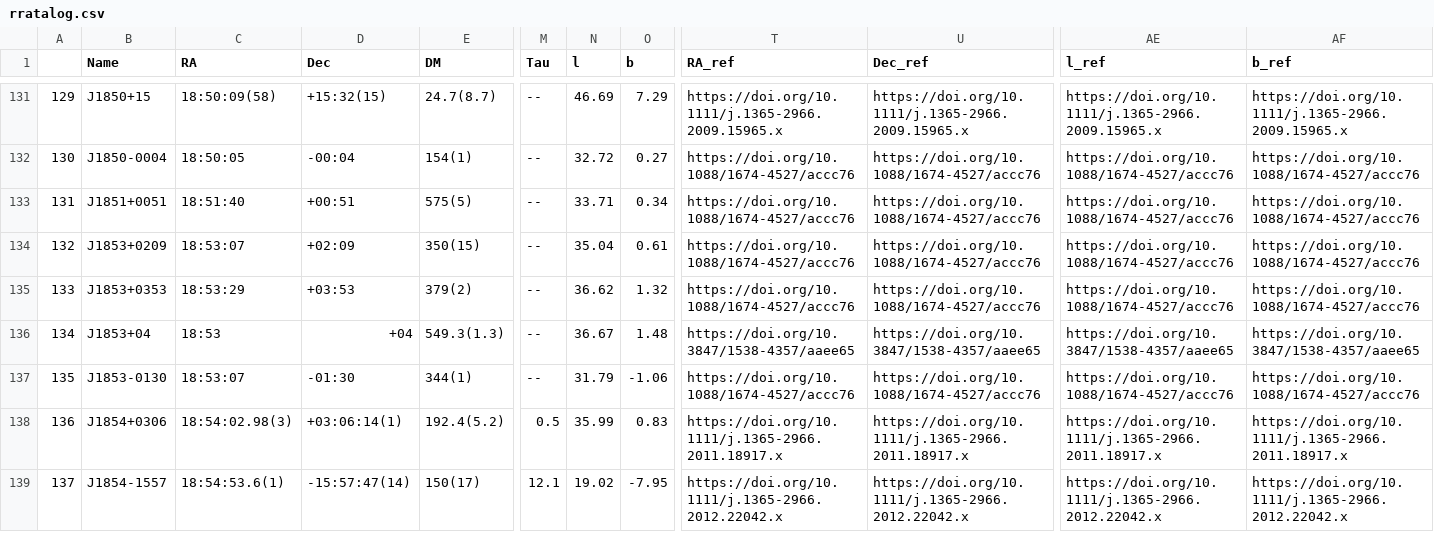
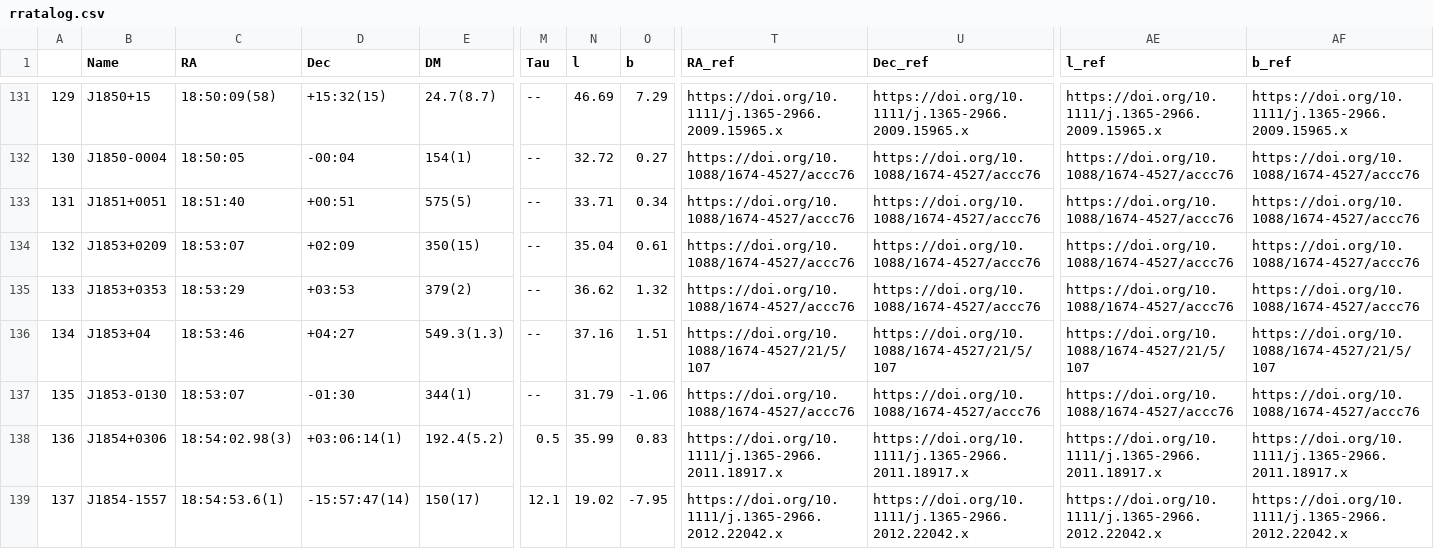
Before and after one commit to rratalog/rratalog, a CSV file: rratalog.csv, drawn as a sheet; only a part is shown, gaps mark what is left out; the diff names each change by its address in the sheet, - before the commit and + after, or states it on an @@ line.

```diff
--- a/rratalog.csv
+++ b/rratalog.csv
-C136 (RA): 18:53
+C136 (RA): 18:53:46
-D136 (Dec): +04
+D136 (Dec): +04:27
-N136 (l): 36.67
+N136 (l): 37.16
-O136 (b): 1.48
+O136 (b): 1.51
-T136 (RA_ref): https://doi.org/10.3847/1538-4357/aaee65
+T136 (RA_ref): https://doi.org/10.1088/1674-4527/21/5/107
-U136 (Dec_ref): https://doi.org/10.3847/1538-4357/aaee65
+U136 (Dec_ref): https://doi.org/10.1088/1674-4527/21/5/107
-AE136 (l_ref): https://doi.org/10.3847/1538-4357/aaee65
+AE136 (l_ref): https://doi.org/10.1088/1674-4527/21/5/107
-AF136 (b_ref): https://doi.org/10.3847/1538-4357/aaee65
+AF136 (b_ref): https://doi.org/10.1088/1674-4527/21/5/107
```
Also changed, not shown: rratalog2.csv, 2 other files.
